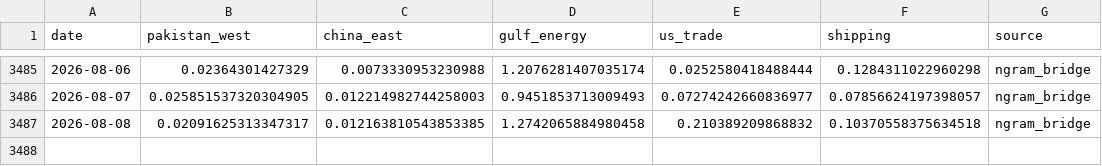
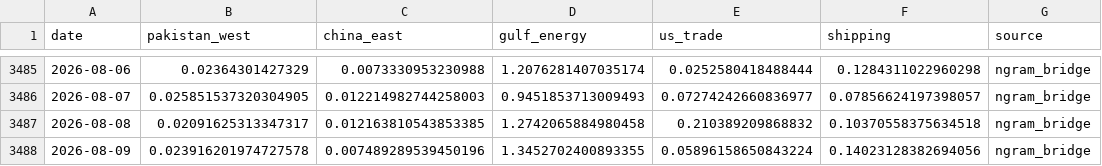
Before and after one commit to PlausibleDissent9/india-geopolitical-risk-monitor, a CSV file: docs/data/shares.csv, drawn as a sheet; only a part is shown, gaps mark what is left out.

Commit message:
data: publish 2026-08-09 (composite 54.5, 7-day 58.8)
The second day the finalized contract owed. Same recovery as 08-08,
because the cause has not changed: GDELT's DOC API still serves no
August at all, and the day exists only through the ngram bridge.

  2026-08-09,65.2,5.5,78.5,39.3,83.9,54.5

Recorded as an APPEND. The heal re-emitted 2026-08-08 with a shorter
float repr again -- same value, different bytes -- so the committed row
is restored verbatim and only the new day is added. One insertion, no
deletions, no published day rewritten.

Scored through the pipeline's own DOC-API-unavailable fallback rather
than src.run_daily, which spends ~20 minutes retrying an endpoint known
to be empty. Every step after the fetch is the pipeline's, in its order,
including _fail_loudly_on_partial_data.

Derived payloads regenerated from the same store, and stamp_meta runs
BEFORE assistant_answers -- the ordering defect fixed in 43f7db7, which
would otherwise have recorded a source_sha256 that the stamp then
invalidated.

2026-08-10 is deliberately absent: that UTC day is still open, and
publishing it would be inventing a day.

NOT SHIPPED IN THIS ACTION. Codex asked for one serialized landing
window after my pushes repeatedly invalidated their already-green gate.
This commit is staged and waits for that window rather than racing it.
The site stays a day stale for a few more minutes; two agents
invalidating each other's push target costs more than that.

```diff
--- a/docs/data/shares.csv
+++ b/docs/data/shares.csv
@@ -3487 +3487,2 @@ date,pakistan_west,china_east,gulf_energy,us_trade,shipping,source
 2026-08-08,0.02091625313347317,0.012163810543853385,1.2742065884980458,0.210389209868832,0.10370558375634518,ngram_bridge
+2026-08-09,0.023916201974727578,0.007489289539450196,1.3452702400893355,0.05896158650843224,0.14023128382694056,ngram_bridge
```
Also changed, not shown: data/raw/gdelt_volume.csv, data/raw/provenance.csv, 21 other files.
